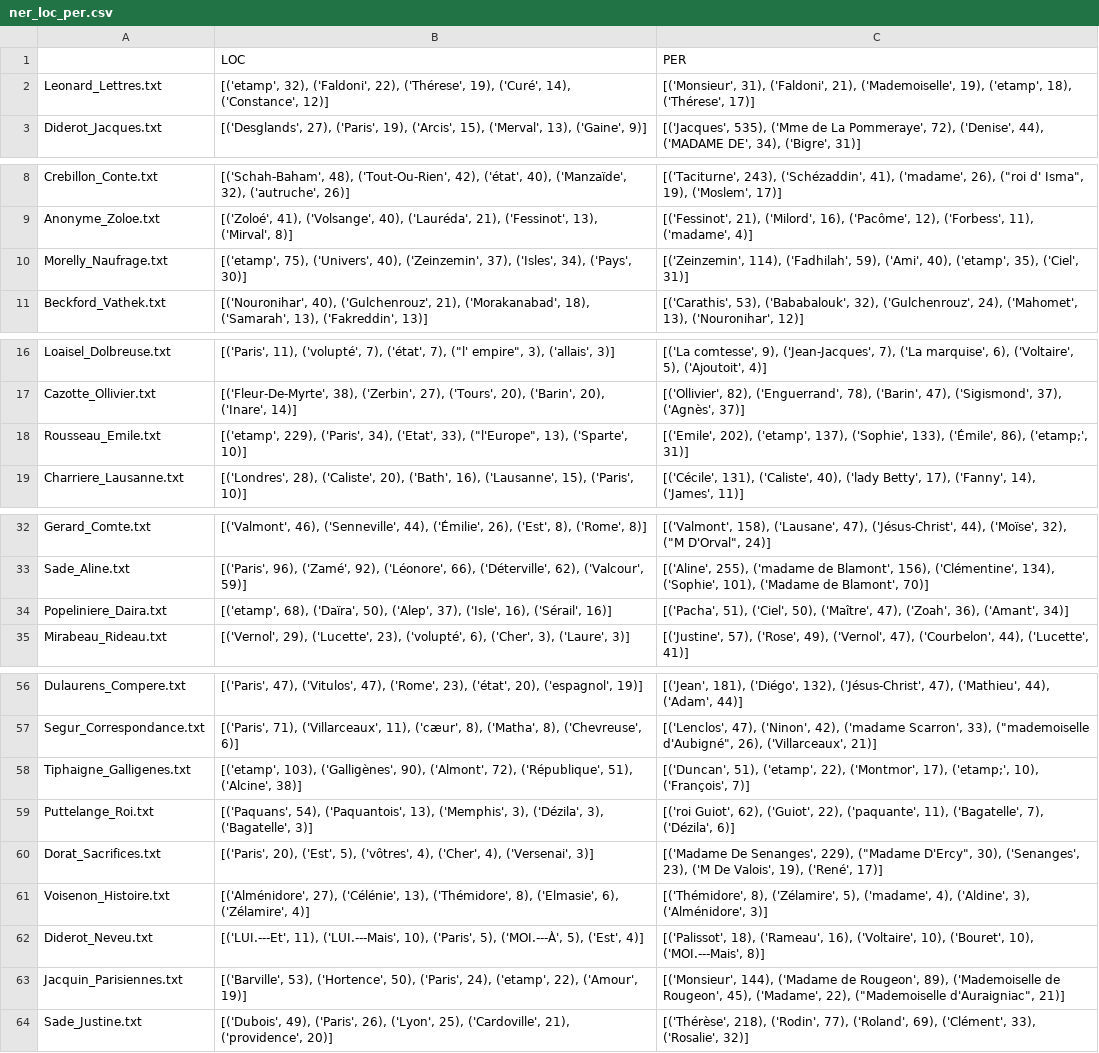
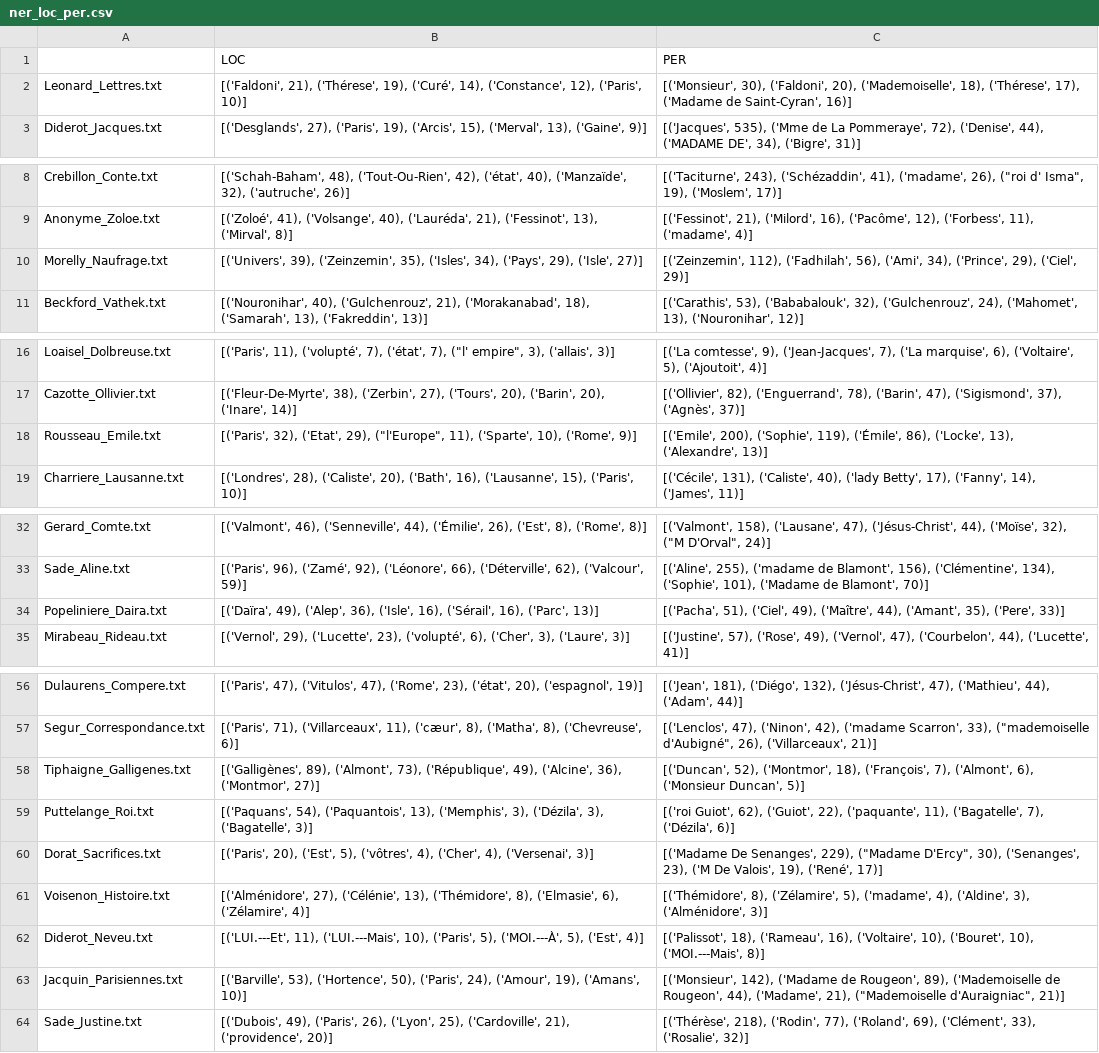
Before and after one commit to MiMoText/NER_novels, a CSV file: NER-with-SpaCy/scripts/ner_loc_per.csv, drawn as a sheet; only a part is shown, gaps mark what is left out; the diff covers the shown part only.

Commit message:
New NER results without "etamp;"

```diff
--- a/NER-with-SpaCy/scripts/ner_loc_per.csv
+++ b/NER-with-SpaCy/scripts/ner_loc_per.csv
@@ -1,3 +1,3 @@
 ,LOC,PER
-Leonard_Lettres.txt,"[('etamp', 32), ('Faldoni', 22), ('Thérese', 19), ('Curé', 14), ('Constance', 12)]","[('Monsieur', 31), ('Faldoni', 21), ('Mademoiselle', 19), ('etamp', 18), ('Thérese', 17)]"
+Leonard_Lettres.txt,"[('Faldoni', 21), ('Thérese', 19), ('Curé', 14), ('Constance', 12), ('Paris', 10)]","[('Monsieur', 30), ('Faldoni', 20), ('Mademoiselle', 18), ('Thérese', 17), ('Madame de Saint-Cyran', 16)]"
 Diderot_Jacques.txt,"[('Desglands', 27), ('Paris', 19), ('Arcis', 15), ('Merval', 13), ('Gaine', 9)]","[('Jacques', 535), ('Mme de La Pommeraye', 72), ('Denise', 44), ('MADAME DE', 34), ('Bigre', 31)]"
@@ -9,3 +9,3 @@ Crebillon_Conte.txt,"[('Schah-Baham', 48), ('Tout-Ou-Rien', 42), ('état', 40),
 Anonyme_Zoloe.txt,"[('Zoloé', 41), ('Volsange', 40), ('Lauréda', 21), ('Fessinot', 13), ('Mirval', 8)]","[('Fessinot', 21), ('Milord', 16), ('Pacôme', 12), ('Forbess', 11), ('madame', 4)]"
-Morelly_Naufrage.txt,"[('etamp', 75), ('Univers', 40), ('Zeinzemin', 37), ('Isles', 34), ('Pays', 30)]","[('Zeinzemin', 114), ('Fadhilah', 59), ('Ami', 40), ('etamp', 35), ('Ciel', 31)]"
+Morelly_Naufrage.txt,"[('Univers', 39), ('Zeinzemin', 35), ('Isles', 34), ('Pays', 29), ('Isle', 27)]","[('Zeinzemin', 112), ('Fadhilah', 56), ('Ami', 34), ('Prince', 29), ('Ciel', 29)]"
 Beckford_Vathek.txt,"[('Nouronihar', 40), ('Gulchenrouz', 21), ('Morakanabad', 18), ('Samarah', 13), ('Fakreddin', 13)]","[('Carathis', 53), ('Bababalouk', 32), ('Gulchenrouz', 24), ('Mahomet', 13), ('Nouronihar', 12)]"
@@ -17,3 +17,3 @@ Loaisel_Dolbreuse.txt,"[('Paris', 11), ('volupté', 7), ('état', 7), (""l' empi
 Cazotte_Ollivier.txt,"[('Fleur-De-Myrte', 38), ('Zerbin', 27), ('Tours', 20), ('Barin', 20), ('Inare', 14)]","[('Ollivier', 82), ('Enguerrand', 78), ('Barin', 47), ('Sigismond', 37), ('Agnès', 37)]"
-Rousseau_Emile.txt,"[('etamp', 229), ('Paris', 34), ('Etat', 33), (""l'Europe"", 13), ('Sparte', 10)]","[('Emile', 202), ('etamp', 137), ('Sophie', 133), ('Émile', 86), ('etamp;', 31)]"
+Rousseau_Emile.txt,"[('Paris', 32), ('Etat', 29), (""l'Europe"", 11), ('Sparte', 10), ('Rome', 9)]","[('Emile', 200), ('Sophie', 119), ('Émile', 86), ('Locke', 13), ('Alexandre', 13)]"
 Charriere_Lausanne.txt,"[('Londres', 28), ('Caliste', 20), ('Bath', 16), ('Lausanne', 15), ('Paris', 10)]","[('Cécile', 131), ('Caliste', 40), ('lady Betty', 17), ('Fanny', 14), ('James', 11)]"
@@ -33,3 +33,3 @@ Gerard_Comte.txt,"[('Valmont', 46), ('Senneville', 44), ('Émilie', 26), ('Est',
 Sade_Aline.txt,"[('Paris', 96), ('Zamé', 92), ('Léonore', 66), ('Déterville', 62), ('Valcour', 59)]","[('Aline', 255), ('madame de Blamont', 156), ('Clémentine', 134), ('Sophie', 101), ('Madame de Blamont', 70)]"
-Popeliniere_Daira.txt,"[('etamp', 68), ('Daïra', 50), ('Alep', 37), ('Isle', 16), ('Sérail', 16)]","[('Pacha', 51), ('Ciel', 50), ('Maître', 47), ('Zoah', 36), ('Amant', 34)]"
+Popeliniere_Daira.txt,"[('Daïra', 49), ('Alep', 36), ('Isle', 16), ('Sérail', 16), ('Parc', 13)]","[('Pacha', 51), ('Ciel', 49), ('Maître', 44), ('Amant', 35), ('Pere', 33)]"
 Mirabeau_Rideau.txt,"[('Vernol', 29), ('Lucette', 23), ('volupté', 6), ('Cher', 3), ('Laure', 3)]","[('Justine', 57), ('Rose', 49), ('Vernol', 47), ('Courbelon', 44), ('Lucette', 41)]"
@@ -57,3 +57,3 @@ Dulaurens_Compere.txt,"[('Paris', 47), ('Vitulos', 47), ('Rome', 23), ('état',
 Segur_Correspondance.txt,"[('Paris', 71), ('Villarceaux', 11), ('cæur', 8), ('Matha', 8), ('Chevreuse', 6)]","[('Lenclos', 47), ('Ninon', 42), ('madame Scarron', 33), (""mademoiselle d'Aubigné"", 26), ('Villarceaux', 21)]"
-Tiphaigne_Galligenes.txt,"[('etamp', 103), ('Galligènes', 90), ('Almont', 72), ('République', 51), ('Alcine', 38)]","[('Duncan', 51), ('etamp', 22), ('Montmor', 17), ('etamp;', 10), ('François', 7)]"
+Tiphaigne_Galligenes.txt,"[('Galligènes', 89), ('Almont', 73), ('République', 49), ('Alcine', 36), ('Montmor', 27)]","[('Duncan', 52), ('Montmor', 18), ('François', 7), ('Almont', 6), ('Monsieur Duncan', 5)]"
 Puttelange_Roi.txt,"[('Paquans', 54), ('Paquantois', 13), ('Memphis', 3), ('Dézila', 3), ('Bagatelle', 3)]","[('roi Guiot', 62), ('Guiot', 22), ('paquante', 11), ('Bagatelle', 7), ('Dézila', 6)]"
@@ -62,3 +62,3 @@ Voisenon_Histoire.txt,"[('Alménidore', 27), ('Célénie', 13), ('Thémidore', 8
 Diderot_Neveu.txt,"[('LUI.---Et', 11), ('LUI.---Mais', 10), ('Paris', 5), ('MOI.---À', 5), ('Est', 4)]","[('Palissot', 18), ('Rameau', 16), ('Voltaire', 10), ('Bouret', 10), ('MOI.---Mais', 8)]"
-Jacquin_Parisiennes.txt,"[('Barville', 53), ('Hortence', 50), ('Paris', 24), ('etamp', 22), ('Amour', 19)]","[('Monsieur', 144), ('Madame de Rougeon', 89), ('Mademoiselle de Rougeon', 45), ('Madame', 22), (""Mademoiselle d'Auraigniac"", 21)]"
+Jacquin_Parisiennes.txt,"[('Barville', 53), ('Hortence', 50), ('Paris', 24), ('Amour', 19), ('Amans', 10)]","[('Monsieur', 142), ('Madame de Rougeon', 89), ('Mademoiselle de Rougeon', 44), ('Madame', 21), (""Mademoiselle d'Auraigniac"", 21)]"
 Sade_Justine.txt,"[('Dubois', 49), ('Paris', 26), ('Lyon', 25), ('Cardoville', 21), ('providence', 20)]","[('Thérèse', 218), ('Rodin', 77), ('Roland', 69), ('Clément', 33), ('Rosalie', 32)]"
```
Also changed, not shown: 3 edited cells elsewhere in this file.
